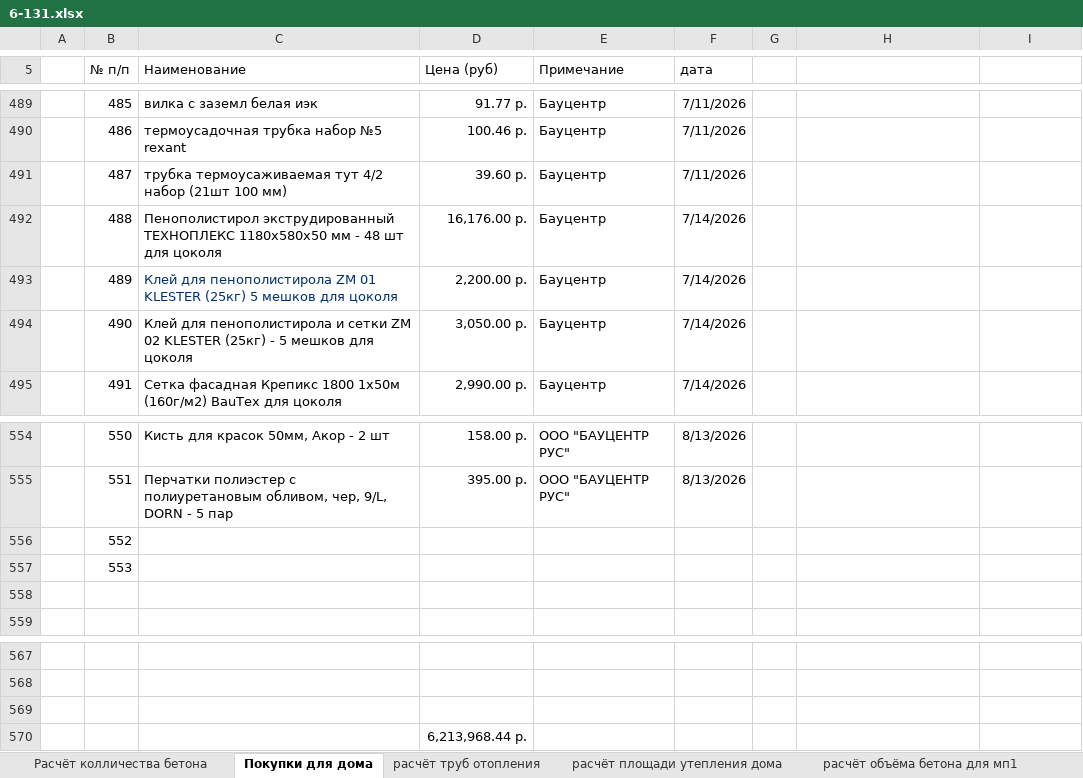
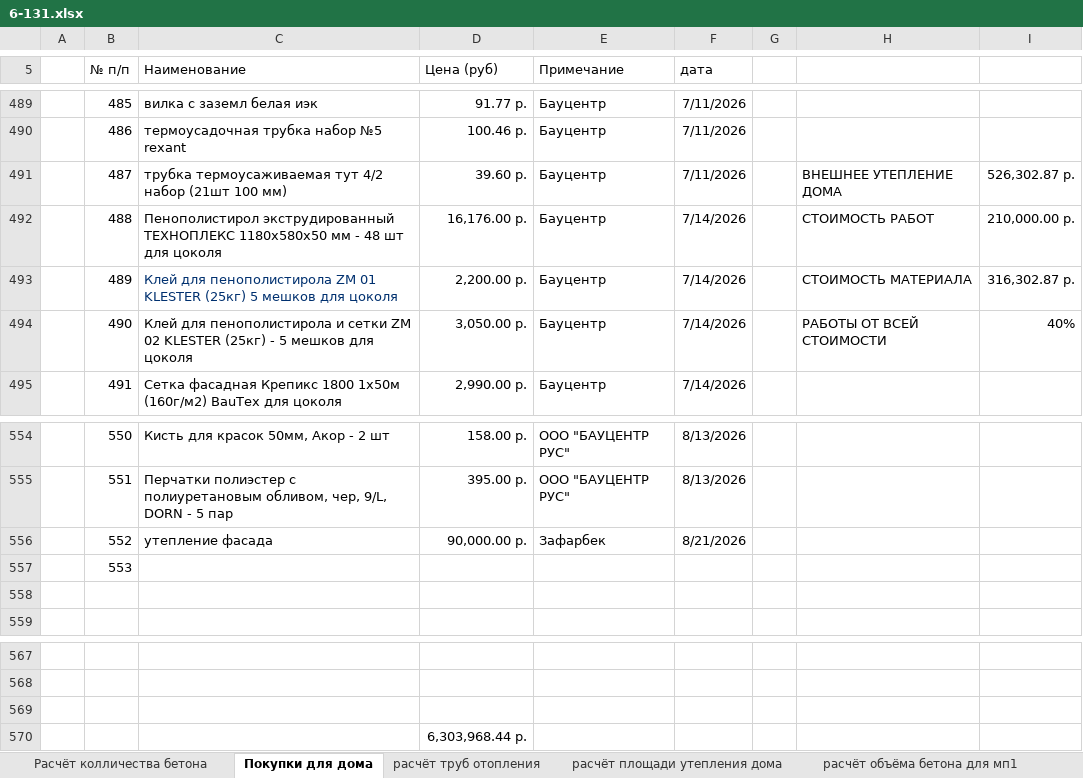
Before and after one commit to zip1982b/my_home, an Excel workbook: 6-131.xlsx, sheet Покупки для дома, drawn as a sheet; only a part is shown, gaps mark what is left out; values as stored, in another font and other column widths than the file's, no borders; table styles not drawn; the diff names each change by its address in the sheet, - before the commit and + after, or states it on an @@ line.

Commit message:
утепление фасада в таблицу

```diff
--- a/6-131.xlsx (sheet Покупки для дома)
+++ b/6-131.xlsx (sheet Покупки для дома)
-H491: (empty)
+H491: ВНЕШНЕЕ УТЕПЛЕНИЕ ДОМА
-I491: (empty)
+I491: 526,302.87 р.
-H492: (empty)
+H492: СТОИМОСТЬ РАБОТ
-I492: (empty)
+I492: 210,000.00 р.
-H493: (empty)
+H493: СТОИМОСТЬ МАТЕРИАЛА
-I493: (empty)
+I493: 316,302.87 р.
-H494: (empty)
+H494: РАБОТЫ ОТ ВСЕЙ СТОИМОСТИ
-I494: (empty)
+I494: 40%
-C556 (Наименование): (empty)
+C556 (Наименование): утепление фасада
-D556 (Цена (руб)): (empty)
+D556 (Цена (руб)): 90,000.00 р.
-E556 (Примечание): (empty)
+E556 (Примечание): Зафарбек
-F556 (дата): (empty)
+F556 (дата): 8/21/2026
-D570 (Цена (руб)): 6,213,968.44 р.
+D570 (Цена (руб)): 6,303,968.44 р.
```
